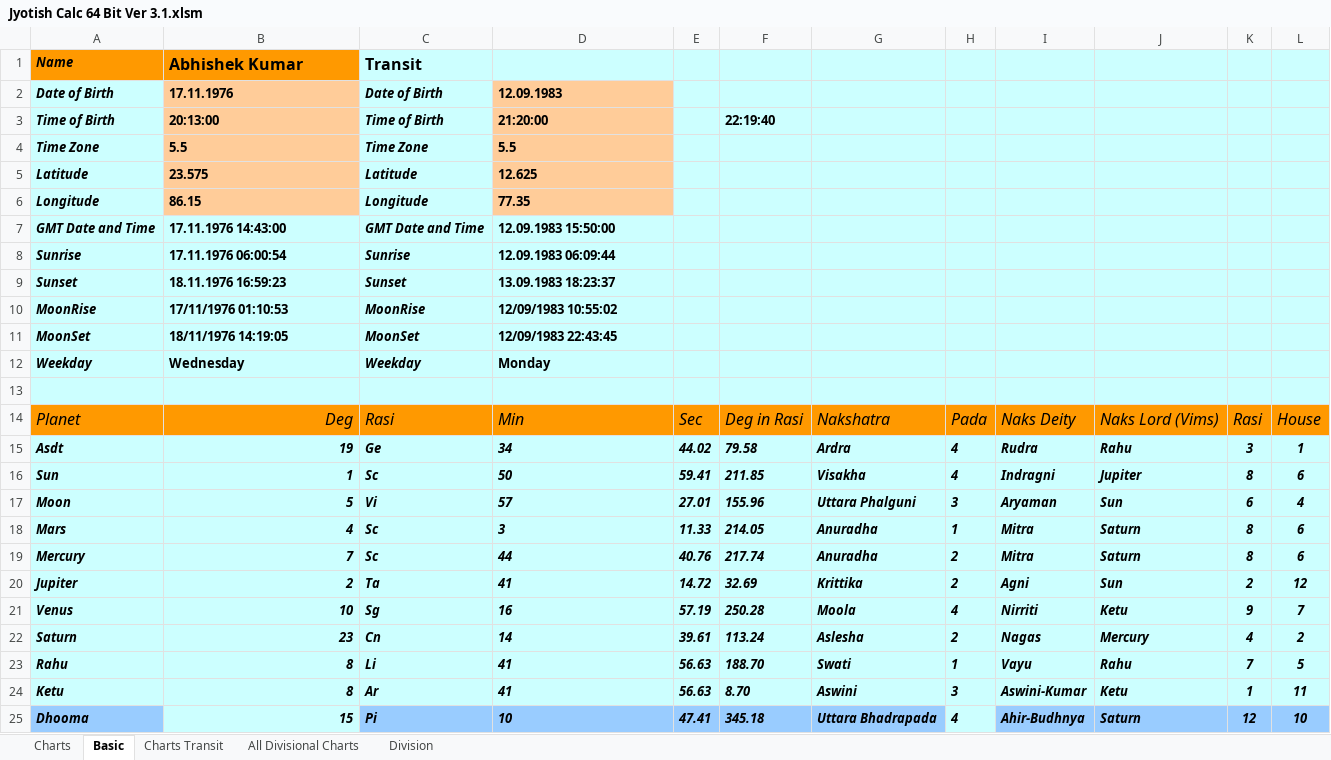
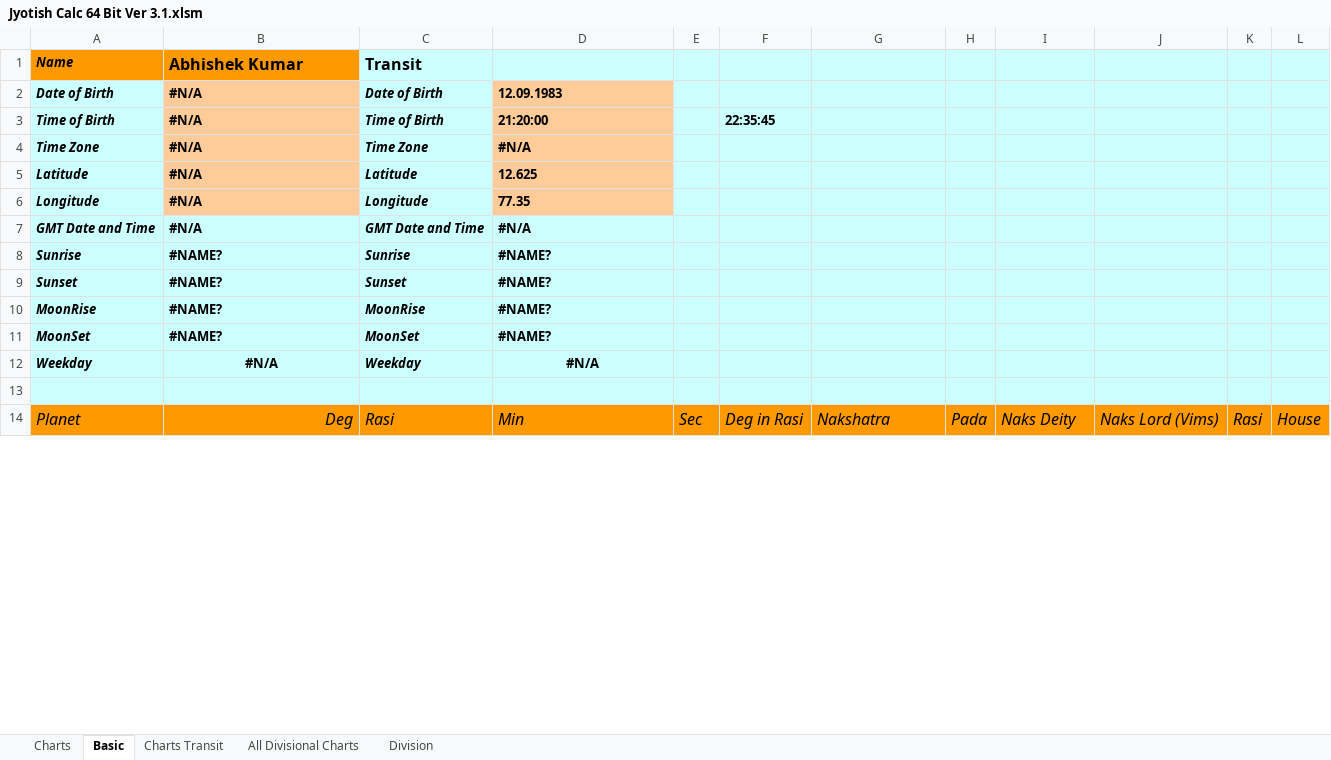
Before and after one commit to abhishek17n/Jyotish, an Excel workbook: Jyotish Calc 64 Bit Ver 3.1.xlsm, sheet Basic, drawn as a sheet; only a part is shown; values as stored, in another font and other column widths than the file's, no borders; removed rows and columns are numbered as before the commit, all else as after; the diff covers the shown part only; the diff names each change by its address in the sheet, - before the commit and + after, or states it on an @@ line.

```diff
--- a/Jyotish Calc 64 Bit Ver 3.1.xlsm (sheet Basic)
+++ b/Jyotish Calc 64 Bit Ver 3.1.xlsm (sheet Basic)
-B2: 17.11.1976
+B2: #N/A
-B3: 20:13:00
+B3: #N/A
-F3: 22:19:40
+F3: 22:35:45
-B4: 5.5
+B4: #N/A
-D4: 5.5
+D4: #N/A
-B5: 23.575
+B5: #N/A
-B6: 86.15
+B6: #N/A
-B7: 17.11.1976 14:43:00
+B7: #N/A
-D7: 12.09.1983 15:50:00
+D7: #N/A
-B8: 17.11.1976 06:00:54
+B8: #NAME?
-D8: 12.09.1983 06:09:44
+D8: #NAME?
-B9: 18.11.1976 16:59:23
+B9: #NAME?
-D9: 13.09.1983 18:23:37
+D9: #NAME?
-B10: 17/11/1976 01:10:53
+B10: #NAME?
-D10: 12/09/1983 10:55:02
+D10: #NAME?
-B11: 18/11/1976 14:19:05
+B11: #NAME?
-D11: 12/09/1983 22:43:45
+D11: #NAME?
-B12: Wednesday
+B12: #N/A
-B12 alignment: left
+B12 alignment: center
-D12: Monday
+D12: #N/A
-D12 alignment: left
+D12 alignment: center
-row 15: Asdt | 19 | Ge | 34 | 44.02 | 79.58 | Ardra | 4 | Rudra | Rahu | 3 | 1
-row 16: Sun | 1 | Sc | 50 | 59.41 | 211.85 | Visakha | 4 | Indragni | Jupiter | 8 | 6
-row 17: Moon | 5 | Vi | 57 | 27.01 | 155.96 | Uttara Phalguni | 3 | Aryaman | Sun | 6 | 4
-row 18: Mars | 4 | Sc | 3 | 11.33 | 214.05 | Anuradha | 1 | Mitra | Saturn | 8 | 6
-row 19: Mercury | 7 | Sc | 44 | 40.76 | 217.74 | Anuradha | 2 | Mitra | Saturn | 8 | 6
-row 20: Jupiter | 2 | Ta | 41 | 14.72 | 32.69 | Krittika | 2 | Agni | Sun | 2 | 12
-row 21: Venus | 10 | Sg | 16 | 57.19 | 250.28 | Moola | 4 | Nirriti | Ketu | 9 | 7
-row 22: Saturn | 23 | Cn | 14 | 39.61 | 113.24 | Aslesha | 2 | Nagas | Mercury | 4 | 2
-row 23: Rahu | 8 | Li | 41 | 56.63 | 188.70 | Swati | 1 | Vayu | Rahu | 7 | 5
-row 24: Ketu | 8 | Ar | 41 | 56.63 | 8.70 | Aswini | 3 | Aswini-Kumar | Ketu | 1 | 11
-row 25: Dhooma | 15 | Pi | 10 | 47.41 | 345.18 | Uttara Bhadrapada | 4 | Ahir-Budhnya | Saturn | 12 | 10
```
Also changed, not shown: 36 added rows and 25 removed rows elsewhere in this sheet, sheet All Divisional Charts, sheet Charts Transit, sheet Division, sheet Charts.
